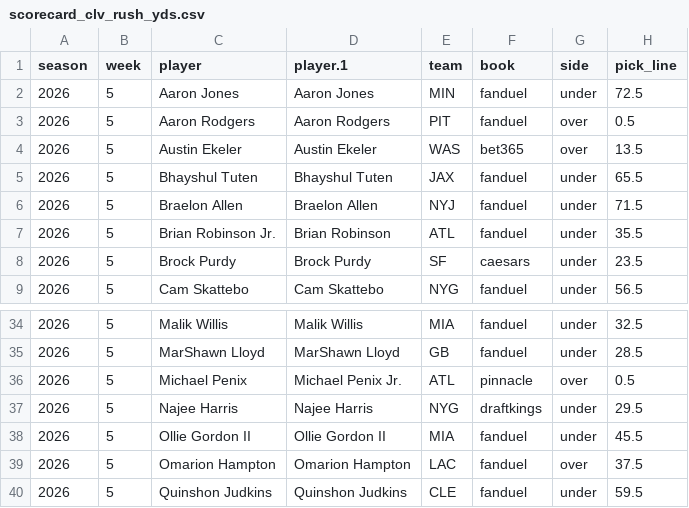
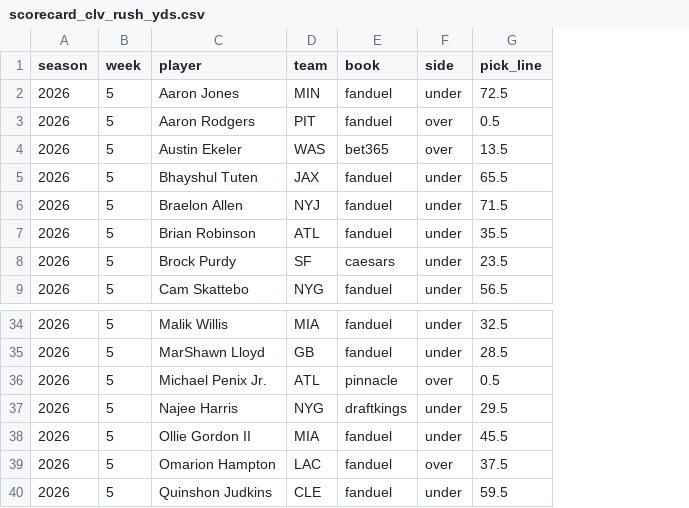
Before and after one commit to zgriesser-hue/NFL-player-projections-, a CSV file: data/scorecard_clv_rush_yds.csv, drawn as a sheet; only a part is shown, gaps mark what is left out; the diff names each change by its address in the sheet, - before the commit and + after, or states it on an @@ line.

```diff
--- a/data/scorecard_clv_rush_yds.csv
+++ b/data/scorecard_clv_rush_yds.csv
-column D (player.1), rows 2-9: Aaron Jones | Aaron Rodgers | Austin Ekeler | Bhayshul Tuten | Braelon Allen | Brian Robinson | Brock Purdy | Cam Skattebo; rows 34-40: Malik Willis | MarShawn Lloyd | Michael Penix Jr. | Najee Harris | Ollie Gordon II | Omarion Hampton | Quinshon Judkins
-C7 (player): Brian Robinson Jr.
+C7 (player): Brian Robinson
-C36 (player): Michael Penix
+C36 (player): Michael Penix Jr.
```
Also changed, not shown: data/scorecard_clv.csv, data/scorecard_clv_receptions.csv, 6 other files.
